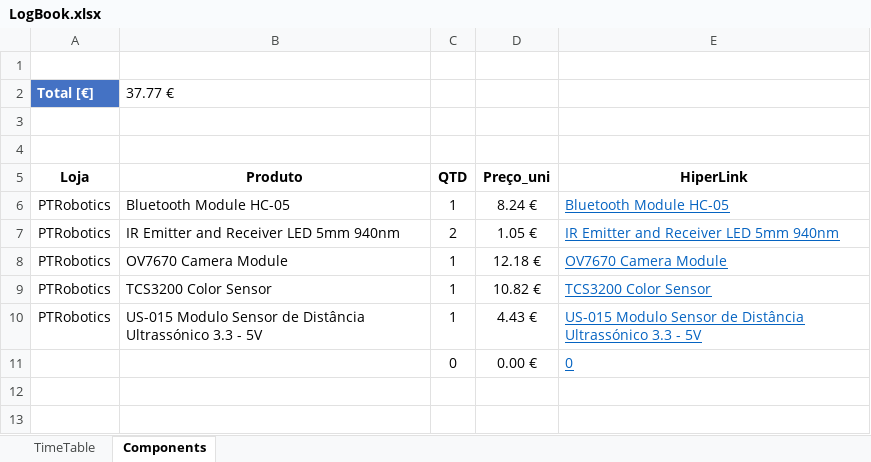
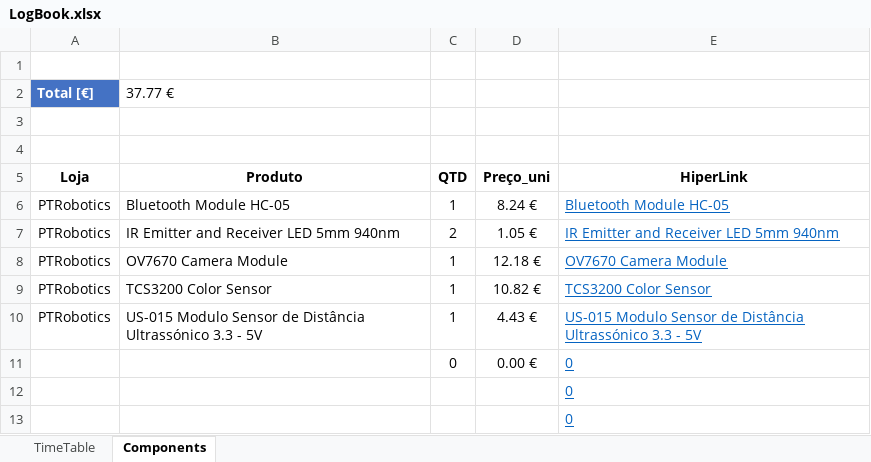
Before and after one commit to LPI-2020/DWR-19, an Excel workbook: 02Others/LogBook.xlsx, sheet Components, drawn as a sheet; values as stored, in another font and other column widths than the file's, no borders; table styles not drawn; the diff names each change by its address in the sheet, - before the commit and + after, or states it on an @@ line.

```diff
--- a/02Others/LogBook.xlsx (sheet Components)
+++ b/02Others/LogBook.xlsx (sheet Components)
+row 12:  |  |  |  | 0
+row 13:  |  |  |  | 0
```
Also changed, not shown: sheet TimeTable, 02Others/DiagramaGantt.xlsx, 2 other files.
